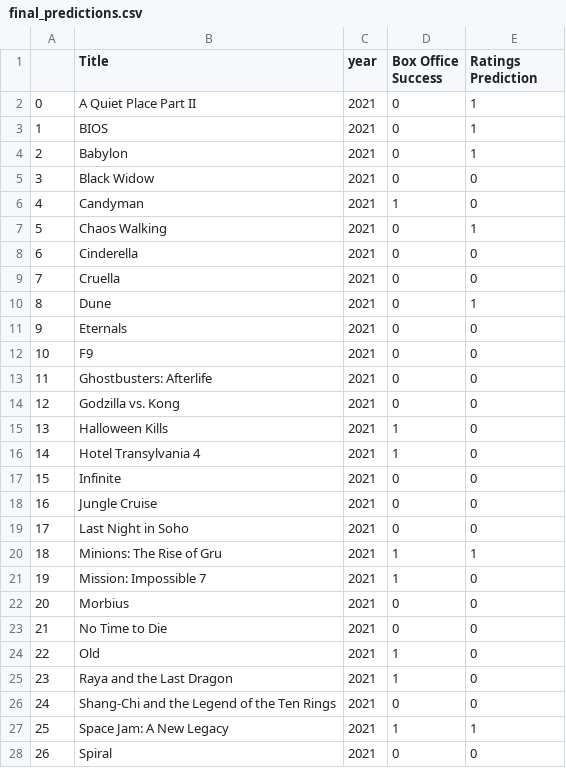
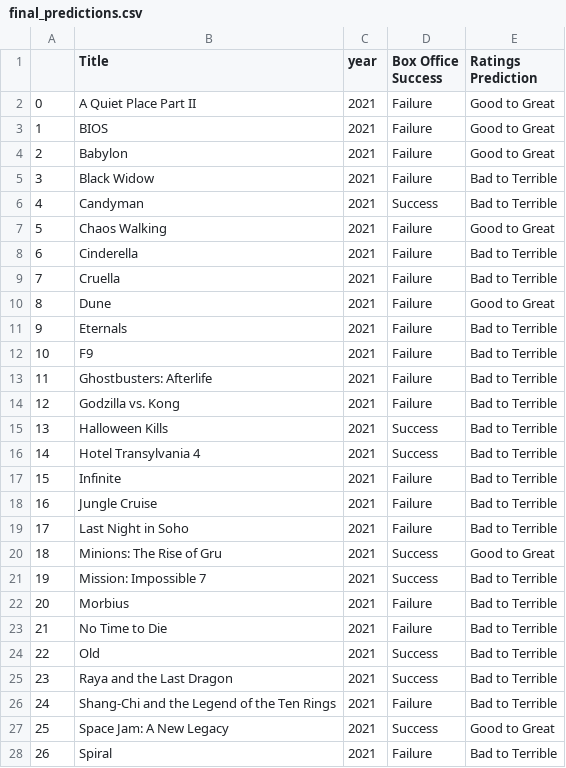
Before and after one commit to nicolefejfar/Team-Awesome-Final-Project, a CSV file: final_predictions.csv, drawn as a sheet; only a part is shown; the diff covers the shown part only.

Commit message:
updated final_predictions_csv

```diff
--- a/final_predictions.csv
+++ b/final_predictions.csv
@@ -1,28 +1,28 @@
 ,Title,year,Box Office Success,Ratings Prediction
-0,A Quiet Place Part II,2021,0,1
-1,BIOS,2021,0,1
-2,Babylon,2021,0,1
-3,Black Widow,2021,0,0
-4,Candyman,2021,1,0
-5,Chaos Walking,2021,0,1
-6,Cinderella,2021,0,0
-7,Cruella,2021,0,0
-8,Dune,2021,0,1
-9,Eternals,2021,0,0
-10,F9,2021,0,0
-11,Ghostbusters: Afterlife,2021,0,0
-12,Godzilla vs. Kong,2021,0,0
-13,Halloween Kills,2021,1,0
-14,Hotel Transylvania 4,2021,1,0
-15,Infinite,2021,0,0
-16,Jungle Cruise,2021,0,0
-17,Last Night in Soho,2021,0,0
-18,Minions: The Rise of Gru,2021,1,1
-19,Mission: Impossible 7,2021,1,0
-20,Morbius,2021,0,0
-21,No Time to Die,2021,0,0
-22,Old,2021,1,0
-23,Raya and the Last Dragon,2021,1,0
-24,Shang-Chi and the Legend of the Ten Rings,2021,0,0
-25,Space Jam: A New Legacy,2021,1,1
-26,Spiral,2021,0,0
+0,A Quiet Place Part II,2021,Failure,Good to Great
+1,BIOS,2021,Failure,Good to Great
+2,Babylon,2021,Failure,Good to Great
+3,Black Widow,2021,Failure,Bad to Terrible
+4,Candyman,2021,Success,Bad to Terrible
+5,Chaos Walking,2021,Failure,Good to Great
+6,Cinderella,2021,Failure,Bad to Terrible
+7,Cruella,2021,Failure,Bad to Terrible
+8,Dune,2021,Failure,Good to Great
+9,Eternals,2021,Failure,Bad to Terrible
+10,F9,2021,Failure,Bad to Terrible
+11,Ghostbusters: Afterlife,2021,Failure,Bad to Terrible
+12,Godzilla vs. Kong,2021,Failure,Bad to Terrible
+13,Halloween Kills,2021,Success,Bad to Terrible
+14,Hotel Transylvania 4,2021,Success,Bad to Terrible
+15,Infinite,2021,Failure,Bad to Terrible
+16,Jungle Cruise,2021,Failure,Bad to Terrible
+17,Last Night in Soho,2021,Failure,Bad to Terrible
+18,Minions: The Rise of Gru,2021,Success,Good to Great
+19,Mission: Impossible 7,2021,Success,Bad to Terrible
+20,Morbius,2021,Failure,Bad to Terrible
+21,No Time to Die,2021,Failure,Bad to Terrible
+22,Old,2021,Success,Bad to Terrible
+23,Raya and the Last Dragon,2021,Success,Bad to Terrible
+24,Shang-Chi and the Legend of the Ten Rings,2021,Failure,Bad to Terrible
+25,Space Jam: A New Legacy,2021,Success,Good to Great
+26,Spiral,2021,Failure,Bad to Terrible
```
Also changed, not shown: 28 edited cells elsewhere in this file, 1 other file.
